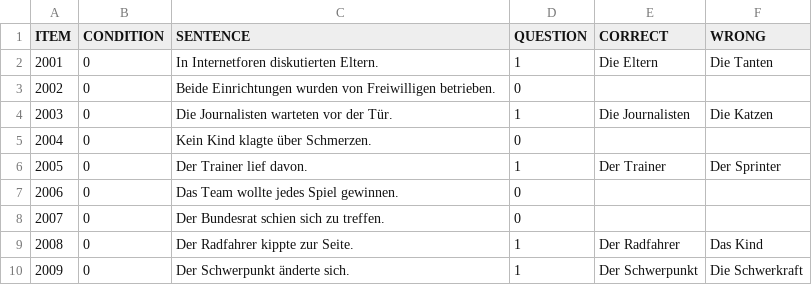
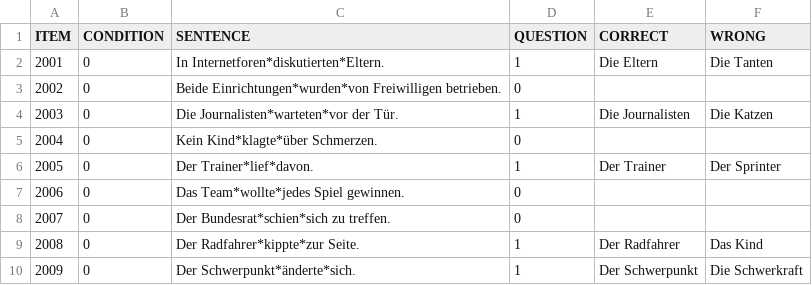
Before and after one commit to a-nap/spr_experiment, a CSV file: chunk_includes/exercise.csv, drawn as a sheet.

```diff
--- a/chunk_includes/exercise.csv
+++ b/chunk_includes/exercise.csv
@@ -1,10 +1,10 @@
 ITEM,CONDITION,SENTENCE,QUESTION,CORRECT,WRONG
-2001,0,"In Internetforen diskutierten Eltern.",1,"Die Eltern","Die Tanten"
-2002,0,"Beide Einrichtungen wurden von Freiwilligen betrieben.",0,,
-2003,0,"Die Journalisten warteten vor der Tür.",1,"Die Journalisten","Die Katzen"
-2004,0,"Kein Kind klagte über Schmerzen.",0,,
-2005,0,"Der Trainer lief davon.",1,"Der Trainer","Der Sprinter"
-2006,0,"Das Team wollte jedes Spiel gewinnen.",0,,
-2007,0,"Der Bundesrat schien sich zu treffen.",0,,
-2008,0,"Der Radfahrer kippte zur Seite.",1,"Der Radfahrer","Das Kind"
-2009,0,"Der Schwerpunkt änderte sich.",1,"Der Schwerpunkt","Die Schwerkraft"
+2001,0,"In Internetforen*diskutierten*Eltern.",1,"Die Eltern","Die Tanten"
+2002,0,"Beide Einrichtungen*wurden*von Freiwilligen betrieben.",0,,
+2003,0,"Die Journalisten*warteten*vor der Tür.",1,"Die Journalisten","Die Katzen"
+2004,0,"Kein Kind*klagte*über Schmerzen.",0,,
+2005,0,"Der Trainer*lief*davon.",1,"Der Trainer","Der Sprinter"
+2006,0,"Das Team*wollte*jedes Spiel gewinnen.",0,,
+2007,0,"Der Bundesrat*schien*sich zu treffen.",0,,
+2008,0,"Der Radfahrer*kippte*zur Seite.",1,"Der Radfahrer","Das Kind"
+2009,0,"Der Schwerpunkt*änderte*sich.",1,"Der Schwerpunkt","Die Schwerkraft"
```
Also changed, not shown: 2 other files.
